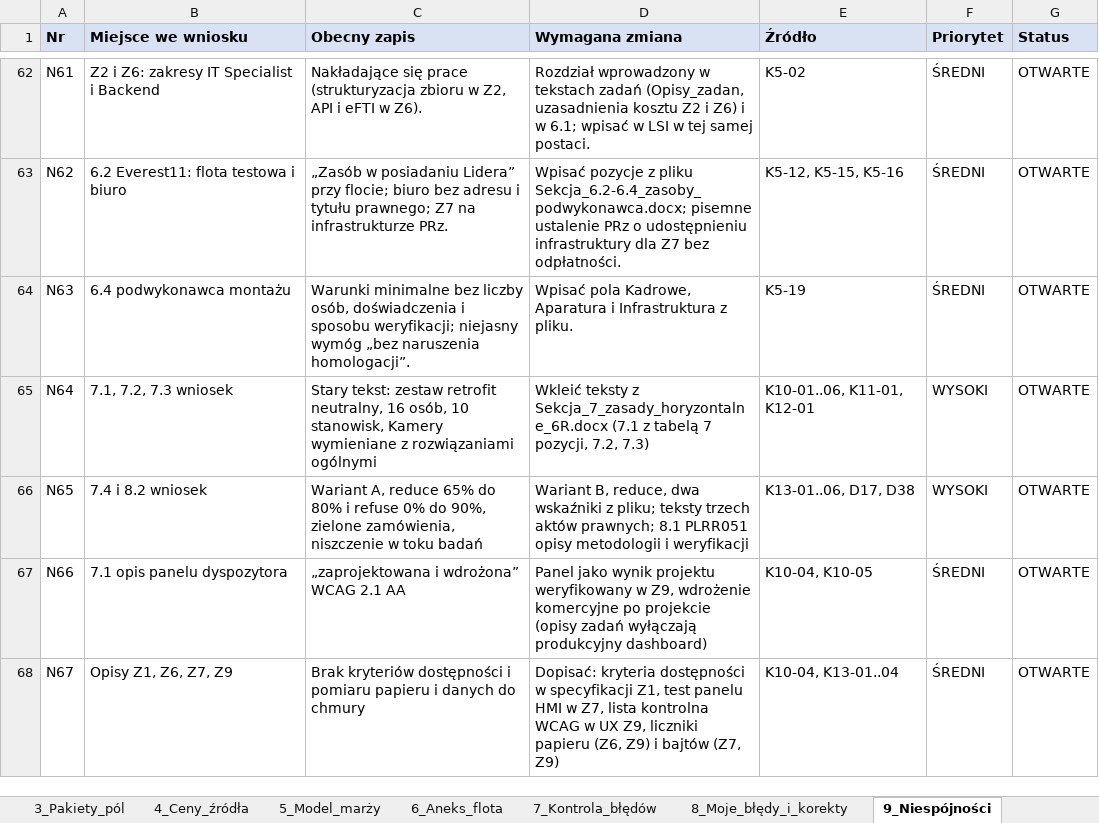
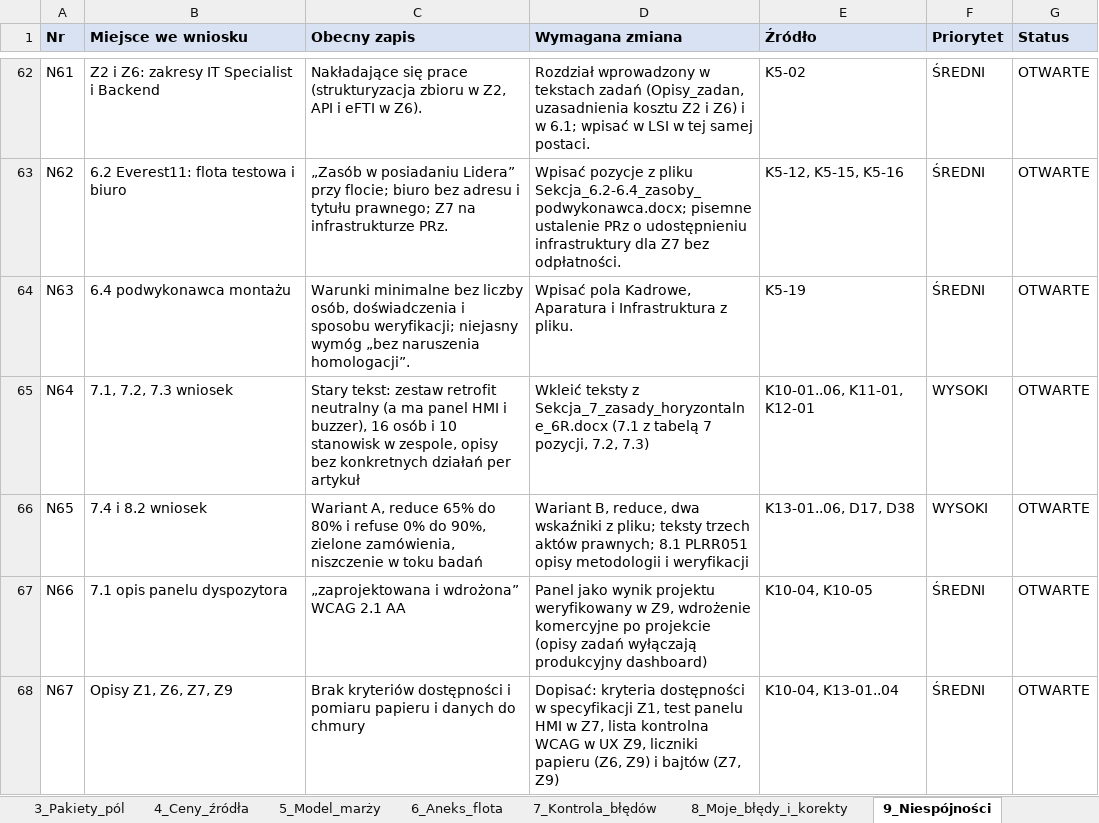
Before and after one commit to retajczyke/smart, an Excel workbook: CargoDT_plan_pracy_i_rejestr_decyzji.xlsx, sheet 9_Niespójności, drawn as a sheet; only a part is shown, gaps mark what is left out; values as stored, in another font and other column widths than the file's, no borders; the diff names each change by its address in the sheet, - before the commit and + after, or states it on an @@ line.

```diff
--- a/CargoDT_plan_pracy_i_rejestr_decyzji.xlsx (sheet 9_Niespójności)
+++ b/CargoDT_plan_pracy_i_rejestr_decyzji.xlsx (sheet 9_Niespójności)
-C65 (Obecny zapis): …zestaw retrofit neutralny, 16 osób, 10 stanowisk, Kamery wymieniane z rozwiązaniami ogólnymi
+C65 (Obecny zapis): …zestaw retrofit neutralny (a ma panel HMI i buzzer), 16 osób i 10 stanowisk w zespole, opisy bez konkretnych działań per artykuł
```
